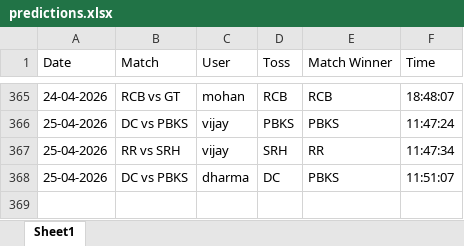
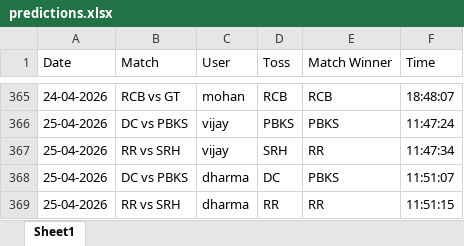
Before and after one commit to krshnavij/IPL_2025, an Excel workbook: predictions.xlsx, sheet Sheet1, drawn as a sheet; only a part is shown, gaps mark what is left out; values as stored, in another font and other column widths than the file's, no borders; the diff names each change by its address in the sheet, - before the commit and + after, or states it on an @@ line.

Commit message:
Update shared predictions

```diff
--- a/predictions.xlsx (sheet Sheet1)
+++ b/predictions.xlsx (sheet Sheet1)
+row 369: 25-04-2026 | RR vs SRH | dharma | RR | RR | 11:51:15
```
